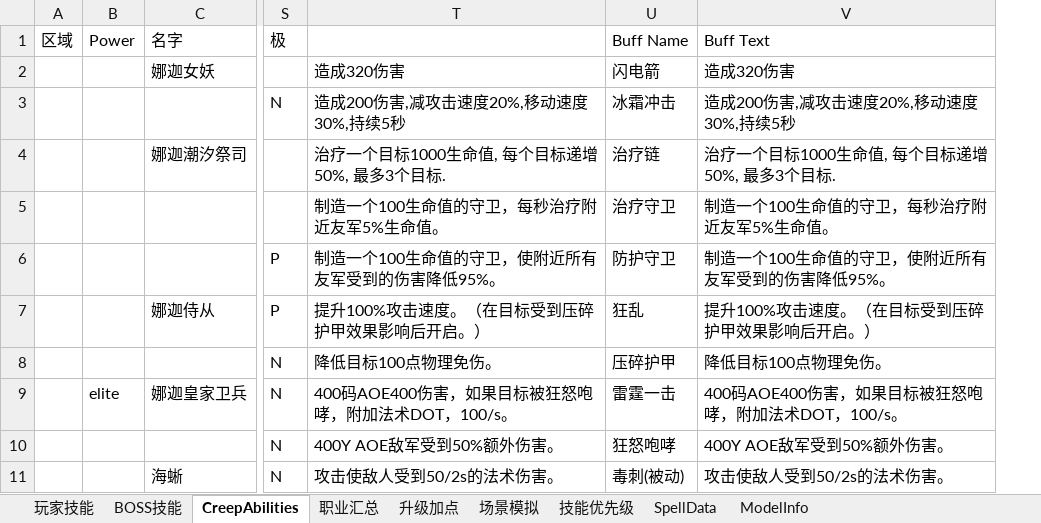
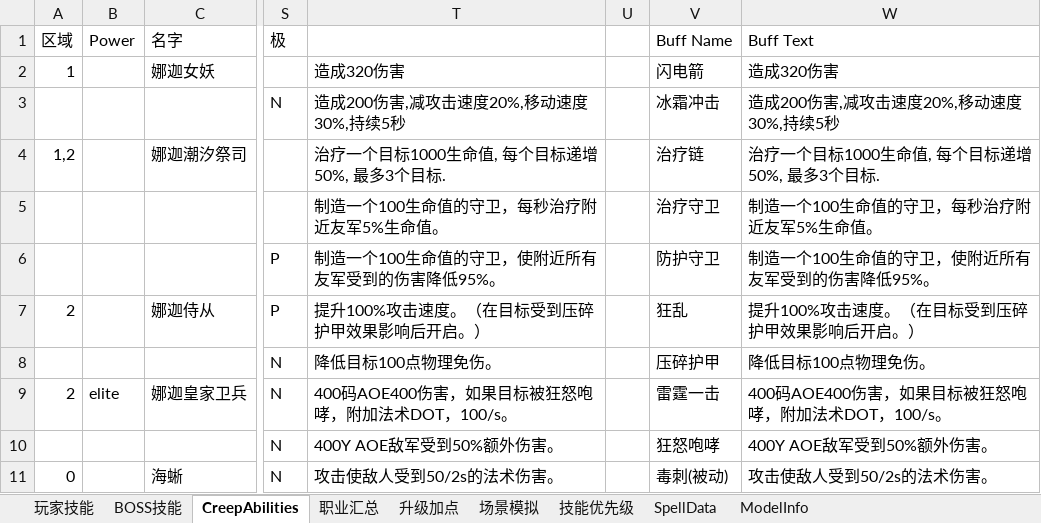
Before and after one commit to yatyricky/Zulaman-WE, an Excel workbook: dev/Abilities.xlsm, sheet CreepAbilities, drawn as a sheet; only a part is shown, gaps mark what is left out; values as stored, in another font and other column widths than the file's, no cell formats; the diff covers the shown part only; the diff names each change by its address in the sheet, - before the commit and + after, or states it on an @@ line.

Commit message:
completed designing creep abilities

```diff
--- a/dev/Abilities.xlsm (sheet CreepAbilities)
+++ b/dev/Abilities.xlsm (sheet CreepAbilities)
+column U, empty
-A2 (区域): (empty)
+A2 (区域): 1
-A4 (区域): (empty)
+A4 (区域): 1,2
-A7 (区域): (empty)
+A7 (区域): 2
-A9 (区域): (empty)
+A9 (区域): 2
-A11 (区域): (empty)
+A11 (区域): 0
```
Also changed, not shown: 20 added rows, 1 removed row and 43 edited cells elsewhere in this sheet, sheet SpellData, sheet ModelInfo, cell formats, formulas that keep their value, dev/Items.xlsx.
